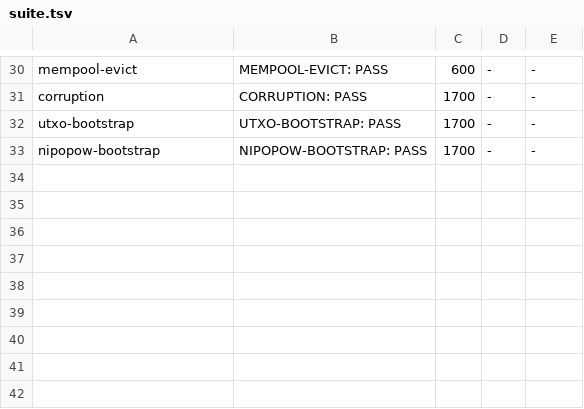
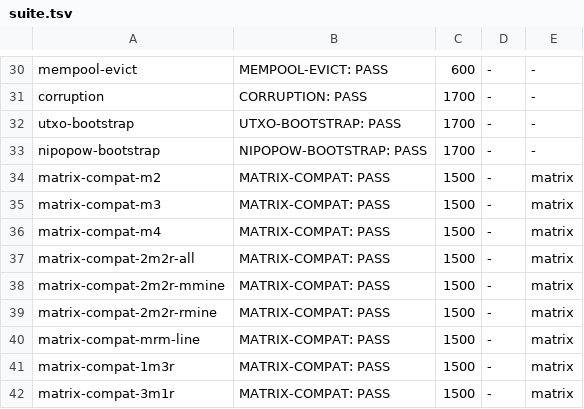
Before and after one commit to cafebedouin/peeryard, a TSV file: rig/examples/suite.tsv, drawn as a sheet; only a part is shown, gaps mark what is left out; the diff names each change by its address in the sheet, - before the commit and + after, or states it on an @@ line.

```diff
--- a/rig/examples/suite.tsv
+++ b/rig/examples/suite.tsv
+row 34: matrix-compat-m2 | MATRIX-COMPAT: PASS | 1500 | - | matrix
+row 35: matrix-compat-m3 | MATRIX-COMPAT: PASS | 1500 | - | matrix
+row 36: matrix-compat-m4 | MATRIX-COMPAT: PASS | 1500 | - | matrix
+row 37: matrix-compat-2m2r-all | MATRIX-COMPAT: PASS | 1500 | - | matrix
+row 38: matrix-compat-2m2r-mmine | MATRIX-COMPAT: PASS | 1500 | - | matrix
+row 39: matrix-compat-2m2r-rmine | MATRIX-COMPAT: PASS | 1500 | - | matrix
+row 40: matrix-compat-mrm-line | MATRIX-COMPAT: PASS | 1500 | - | matrix
+row 41: matrix-compat-1m3r | MATRIX-COMPAT: PASS | 1500 | - | matrix
+row 42: matrix-compat-3m1r | MATRIX-COMPAT: PASS | 1500 | - | matrix
```
Also changed, not shown: 22 other files.
